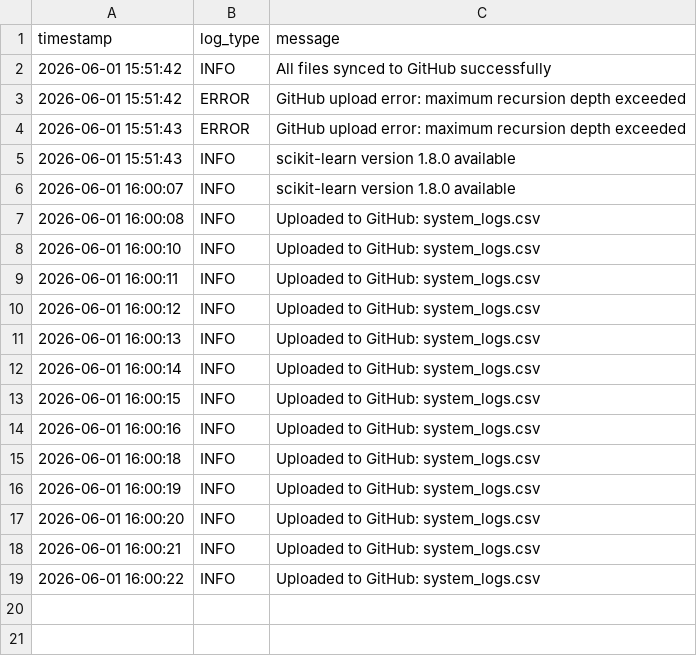
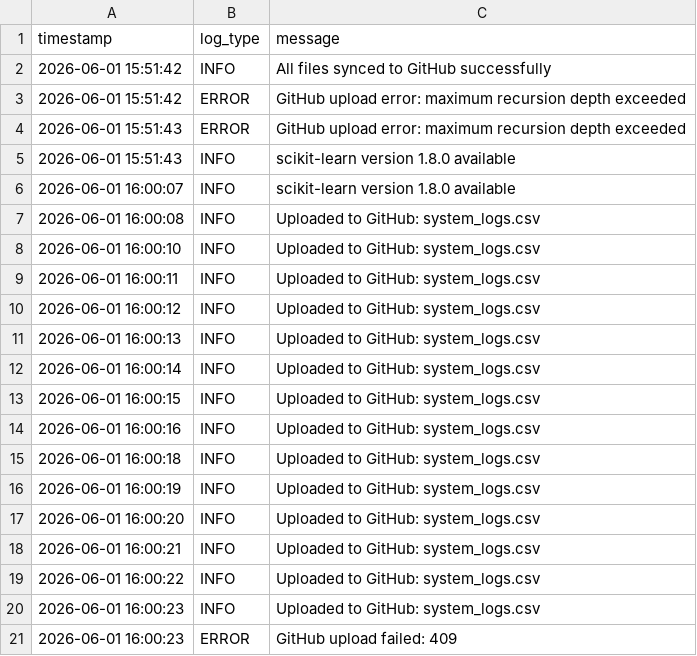
Before and after one commit to DANIELSON1000/IOT-remote, a CSV file: network_data/system_logs.csv, drawn as a sheet; the diff names each change by its address in the sheet, - before the commit and + after, or states it on an @@ line.

Commit message:
Update logs - 2026-06-01 16:00:23

```diff
--- a/network_data/system_logs.csv
+++ b/network_data/system_logs.csv
+row 20: 2026-06-01 16:00:23 | INFO | Uploaded to GitHub: system_logs.csv
+row 21: 2026-06-01 16:00:23 | ERROR | GitHub upload failed: 409
```
